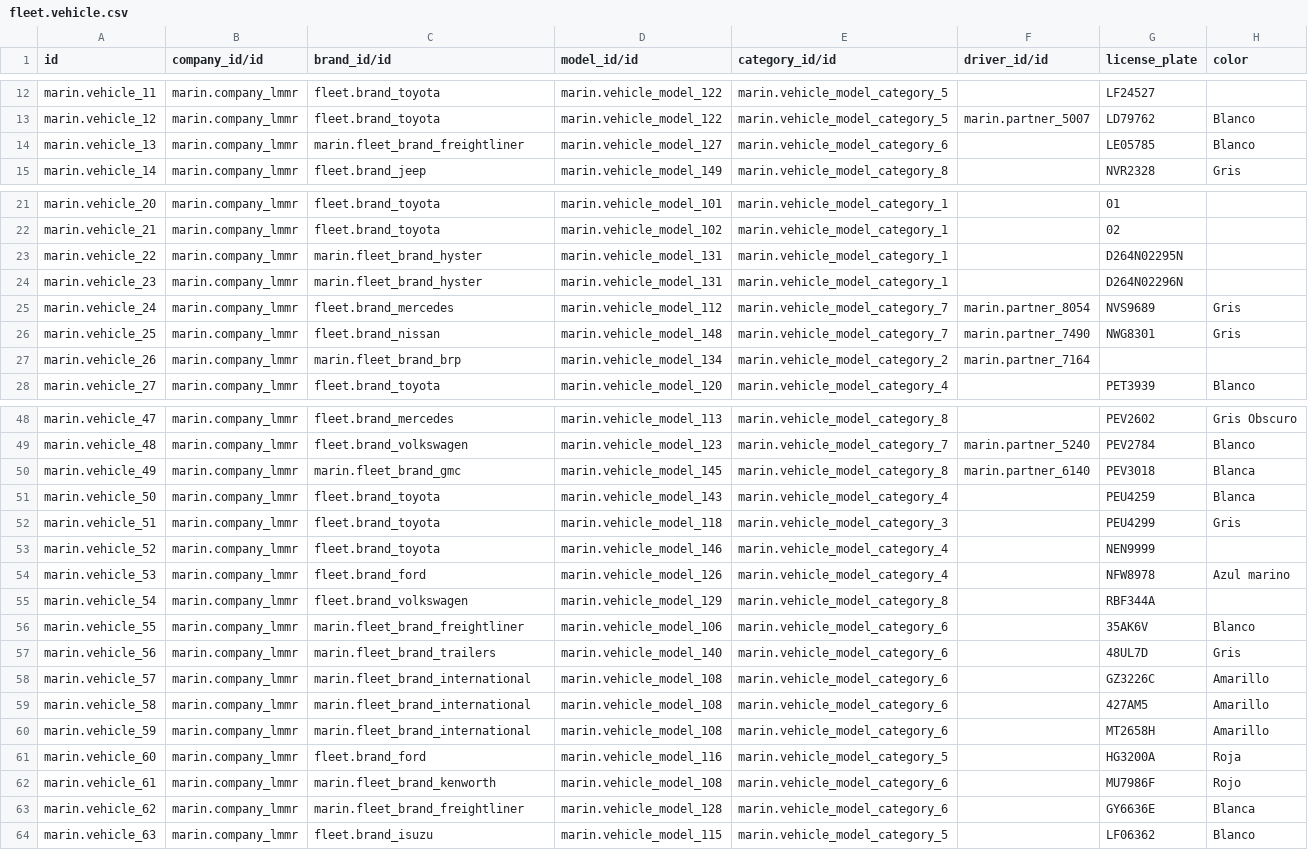
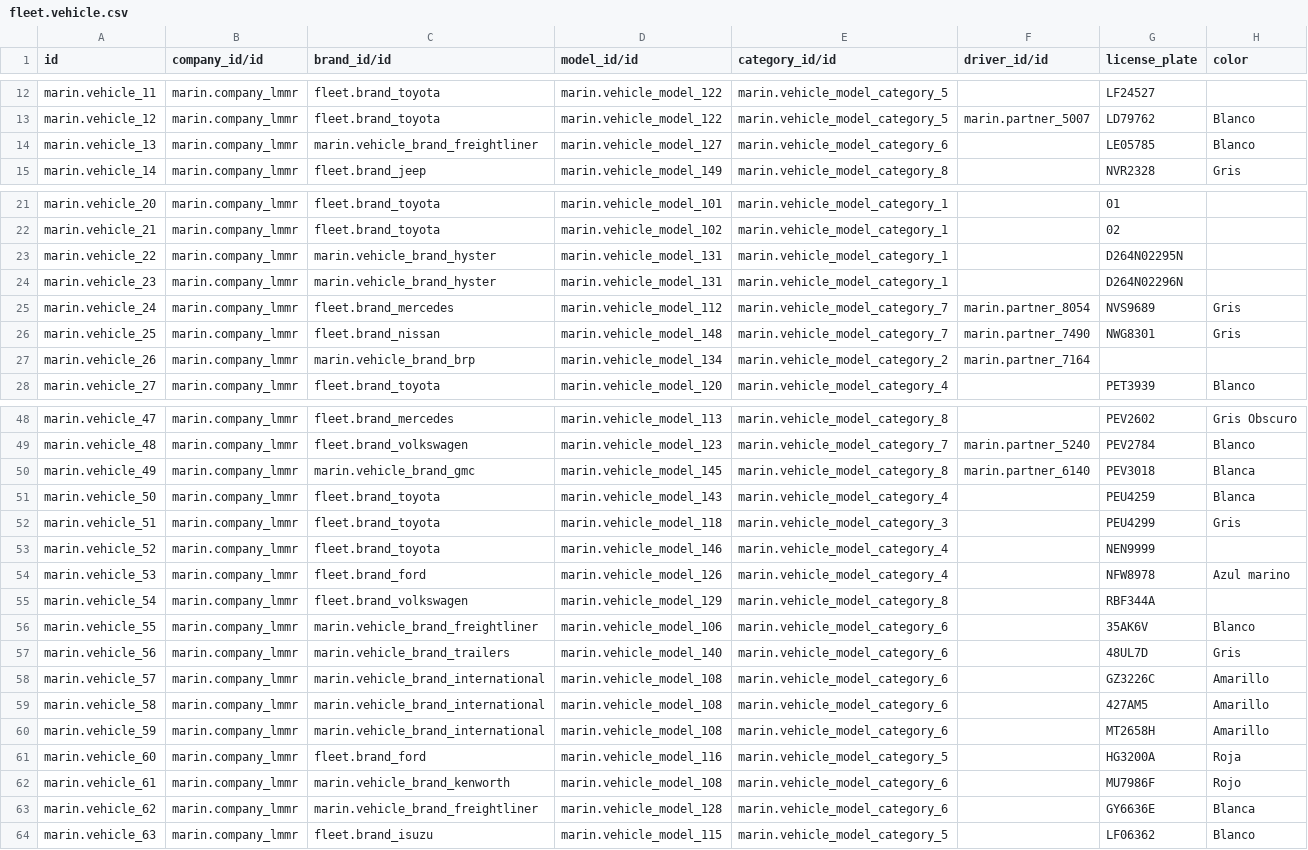
Before and after one commit to robertoCabreraAgro/addons_custom, a CSV file: marin/data/fleet.vehicle.csv, drawn as a sheet; only a part is shown, gaps mark what is left out; the diff covers the shown part only; the diff names each change by its address in the sheet, - before the commit and + after, or states it on an @@ line.

```diff
--- a/marin/data/fleet.vehicle.csv
+++ b/marin/data/fleet.vehicle.csv
-C14 (brand_id/id): marin.fleet_brand_freightliner
+C14 (brand_id/id): marin.vehicle_brand_freightliner
-C23:C24 (brand_id/id): marin.fleet_brand_hyster
+C23:C24 (brand_id/id): marin.vehicle_brand_hyster
-C27 (brand_id/id): marin.fleet_brand_brp
+C27 (brand_id/id): marin.vehicle_brand_brp
-C50 (brand_id/id): marin.fleet_brand_gmc
+C50 (brand_id/id): marin.vehicle_brand_gmc
-C56 (brand_id/id): marin.fleet_brand_freightliner
+C56 (brand_id/id): marin.vehicle_brand_freightliner
-C57 (brand_id/id): marin.fleet_brand_trailers
+C57 (brand_id/id): marin.vehicle_brand_trailers
-C58:C60 (brand_id/id): marin.fleet_brand_international
+C58:C60 (brand_id/id): marin.vehicle_brand_international
-C62 (brand_id/id): marin.fleet_brand_kenworth
+C62 (brand_id/id): marin.vehicle_brand_kenworth
-C63 (brand_id/id): marin.fleet_brand_freightliner
+C63 (brand_id/id): marin.vehicle_brand_freightliner
```
Also changed, not shown: 1 edited cell elsewhere in this file, 4 other files.
